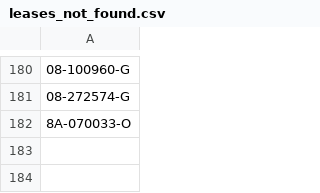
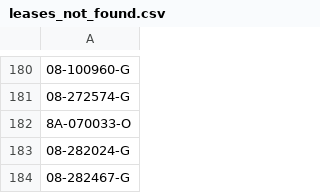
Before and after one commit to apoorvasaxena03/Texas-Comptroller-of-Public-Accounts-Scraper, a CSV file: leases_not_found.csv, drawn as a sheet; only a part is shown, gaps mark what is left out; the diff names each change by its address in the sheet, - before the commit and + after, or states it on an @@ line.

Commit message:
Ran scraper

```diff
--- a/leases_not_found.csv
+++ b/leases_not_found.csv
+row 183: 08-282024-G
+row 184: 08-282467-G
```
